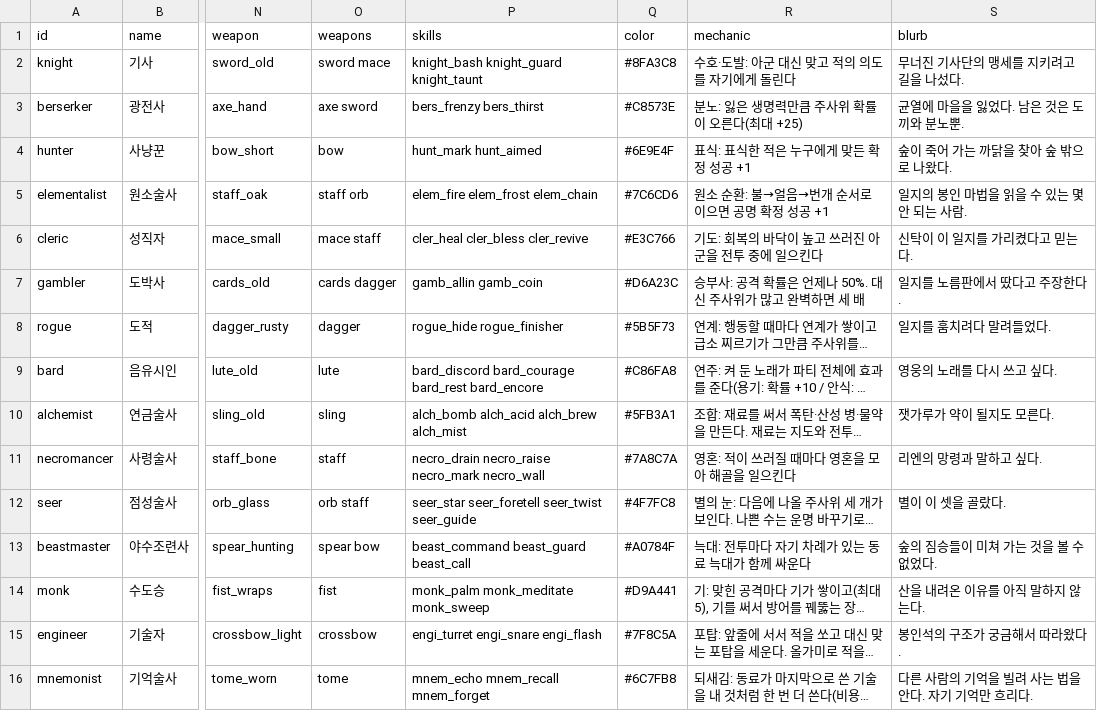
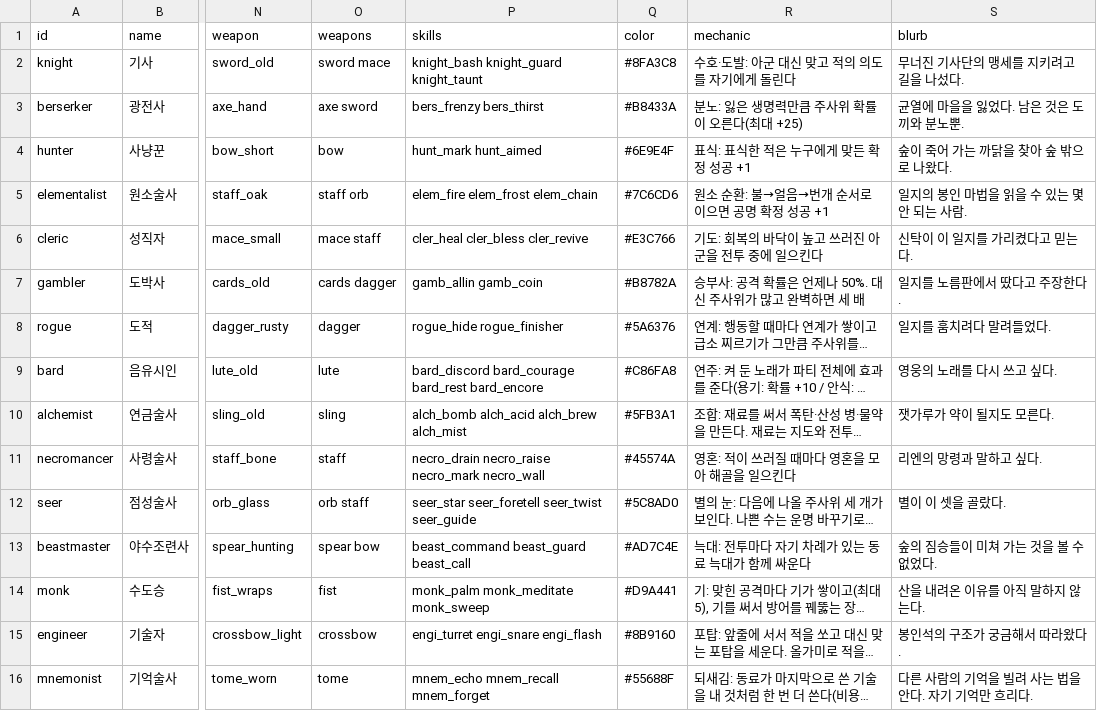
Before and after one commit to LeArc6910/hero-to-you, a CSV file: Assets/_Project/Resources/Data/Classes/classes.csv, drawn as a sheet; only a part is shown, gaps mark what is left out; long unchanged cells end in …; the diff names each change by its address in the sheet, - before the commit and + after, or states it on an @@ line.

```diff
--- a/Assets/_Project/Resources/Data/Classes/classes.csv
+++ b/Assets/_Project/Resources/Data/Classes/classes.csv
-Q3 (color): #C8573E
+Q3 (color): #B8433A
-Q7 (color): #D6A23C
+Q7 (color): #B8782A
-Q8 (color): #5B5F73
+Q8 (color): #5A6376
-Q11 (color): #7A8C7A
+Q11 (color): #45574A
-Q12 (color): #4F7FC8
+Q12 (color): #5C8AD0
-Q13 (color): #A0784F
+Q13 (color): #AD7C4E
-Q15 (color): #7F8C5A
+Q15 (color): #8B9160
-Q16 (color): #6C7FB8
+Q16 (color): #55688F
```
Also changed, not shown: Assets/_Project/Resources/Data/Monsters/monsters.csv, 12 other files.
